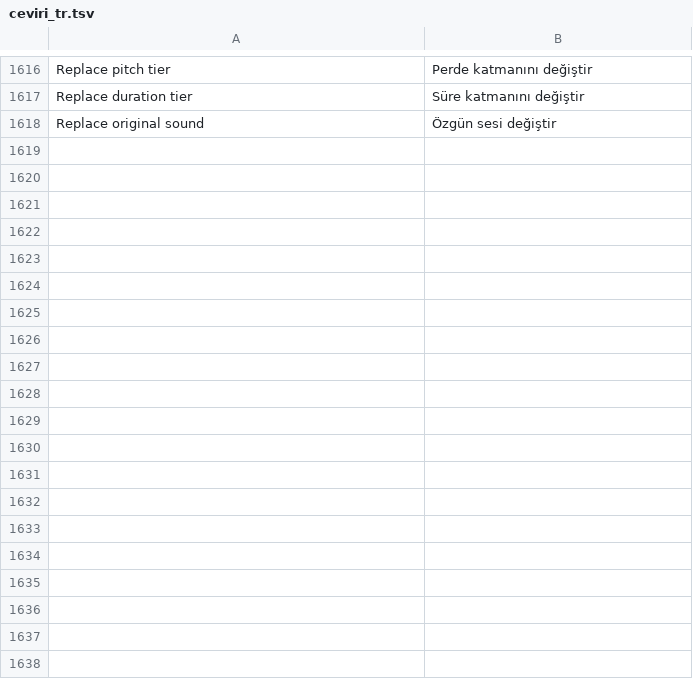
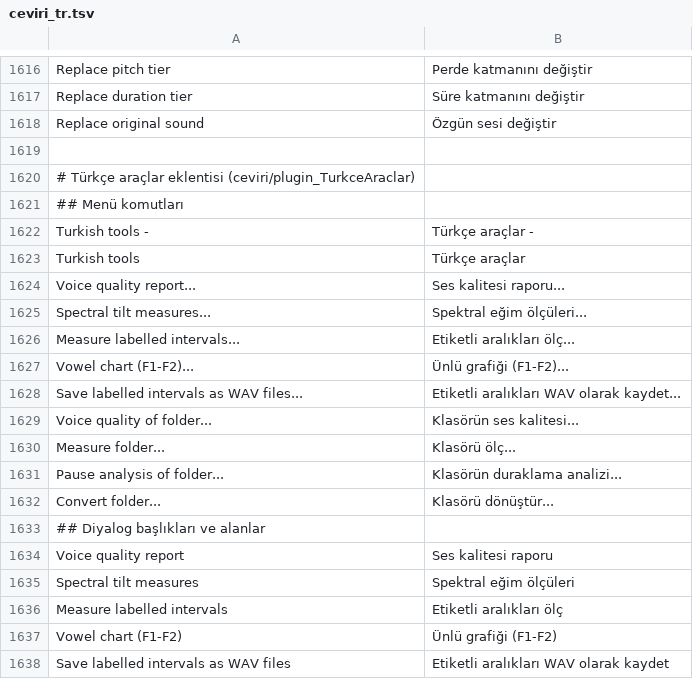
Before and after one commit to Underday/Praat-turkish, a TSV file: ceviri/ceviri_tr.tsv, drawn as a sheet; only a part is shown, gaps mark what is left out; the diff covers the shown part only.

Commit message:
Türkçe araçlar eklentisi
Praat 7 komutlarıyla yazılmış 9 script: ses kalitesi raporu (Voice
report ile birebir aynı jitter, shimmer, HNR ve CPPS), spektral eğim,
etiketli aralık ölçümü, ünlü grafiği, aralıkları WAV olarak kaydetme,
klasör için ses kalitesi, toplu ölçüm, duraklama analizi ve toplu
dönüştürme. Komut ve form adları İngilizce, ekranda sözlükle Türkçe.
Gui_tr eklenti komutlarının başındaki '⁺' işaretini koruyor. kur.sh
eklentiyi de kuruyor, Windows zip'ine kur.bat eklendi.

```diff
--- a/ceviri/ceviri_tr.tsv
+++ b/ceviri/ceviri_tr.tsv
@@ -1618 +1618,21 @@ Replace duration tier	Süre katmanını değiştir
 Replace original sound	Özgün sesi değiştir
+
+# Türkçe araçlar eklentisi (ceviri/plugin_TurkceAraclar)
+## Menü komutları
+Turkish tools -	Türkçe araçlar -
+Turkish tools	Türkçe araçlar
+Voice quality report...	Ses kalitesi raporu...
+Spectral tilt measures...	Spektral eğim ölçüleri...
+Measure labelled intervals...	Etiketli aralıkları ölç...
+Vowel chart (F1-F2)...	Ünlü grafiği (F1-F2)...
+Save labelled intervals as WAV files...	Etiketli aralıkları WAV olarak kaydet...
+Voice quality of folder...	Klasörün ses kalitesi...
+Measure folder...	Klasörü ölç...
+Pause analysis of folder...	Klasörün duraklama analizi...
+Convert folder...	Klasörü dönüştür...
+## Diyalog başlıkları ve alanlar
+Voice quality report	Ses kalitesi raporu
+Spectral tilt measures	Spektral eğim ölçüleri
+Measure labelled intervals	Etiketli aralıkları ölç
+Vowel chart (F1-F2)	Ünlü grafiği (F1-F2)
+Save labelled intervals as WAV files	Etiketli aralıkları WAV olarak kaydet
```
Also changed, not shown: 70 added rows elsewhere in this file, 19 other files.
